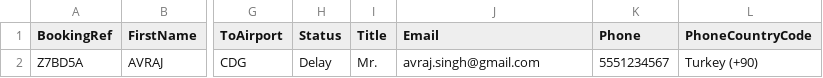
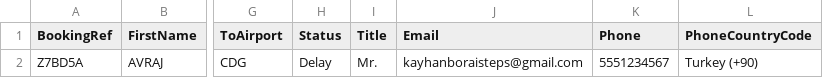
Before and after one commit to kayhanbora77/REFUNDS, a CSV file: AirFrancePipeLine/info.csv, drawn as a sheet; only a part is shown, gaps mark what is left out; the diff names each change by its address in the sheet, - before the commit and + after, or states it on an @@ line.

Commit message:
feat: add pipeline draft files, review assets, and info dataset for booking Z7BD5A

```diff
--- a/AirFrancePipeLine/info.csv
+++ b/AirFrancePipeLine/info.csv
-J2 (Email): avraj.singh@gmail.com
+J2 (Email): kayhanboraisteps@gmail.com
```
Also changed, not shown: 3 other files.
